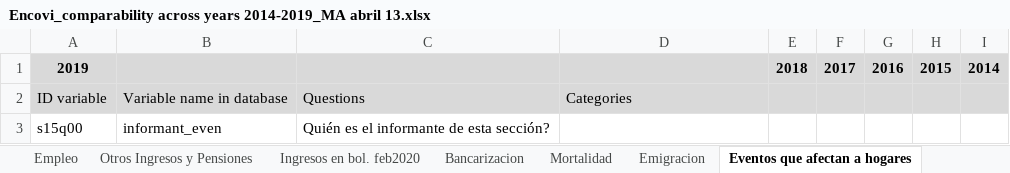
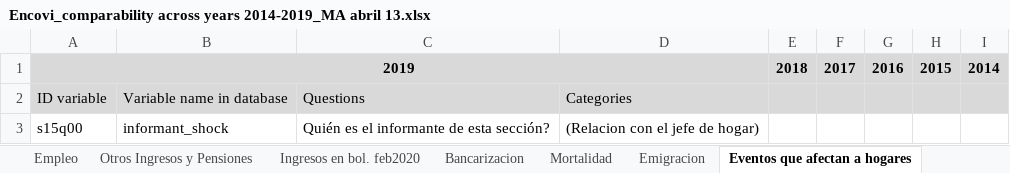
Before and after one commit to gdcaruso/VEN, an Excel workbook: data_management/management/2. harmonization/ENCOVI harmonization/Encovi_comparability across years 2014-2019_MA abril 13.xlsx, sheet Eventos que afectan a hogares, drawn as a sheet; only a part is shown; values as stored, in another font and other column widths than the file's, no borders; the diff covers the shown part only; the diff names each change by its address in the sheet, - before the commit and + after, or states it on an @@ line.

```diff
--- a/data_management/management/2. harmonization/ENCOVI harmonization/Encovi_comparability across years 2014-2019_MA abril 13.xlsx (sheet Eventos que afectan a hogares)
+++ b/data_management/management/2. harmonization/ENCOVI harmonization/Encovi_comparability across years 2014-2019_MA abril 13.xlsx (sheet Eventos que afectan a hogares)
+A1:D1 merged
-B3: informant_even
+B3: informant_shock
-D3: (empty)
+D3: (Relacion con el jefe de hogar)
```
Also changed, not shown: 6 added rows, 1 removed row and 1 edited cell elsewhere in this sheet, sheet Emigracion, data_management/management/4. income imputation/output/VEN_income_imputation_2019.xlsx, 21 other files.
